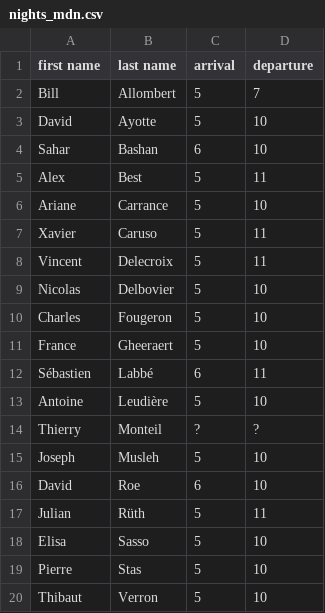
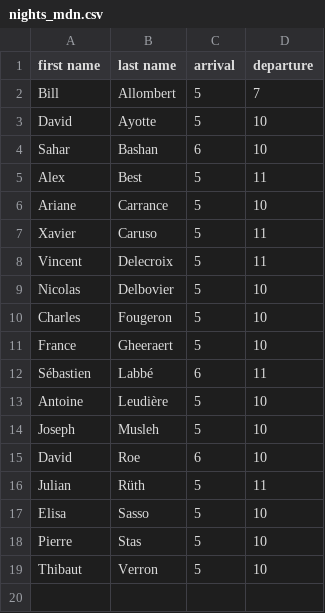
Before and after one commit to sagemath/days117, a CSV file: organization/output/nights_mdn.csv, drawn as a sheet.

```diff
--- a/organization/output/nights_mdn.csv
+++ b/organization/output/nights_mdn.csv
@@ -13,3 +13,2 @@ Sébastien,Labbé,6,11
 Antoine,Leudière,5,10
-Thierry,Monteil,?,?
 Joseph,Musleh,5,10
```
Also changed, not shown: organization/nights_and_food.csv, organization/output/meals.csv, 1 other file.
